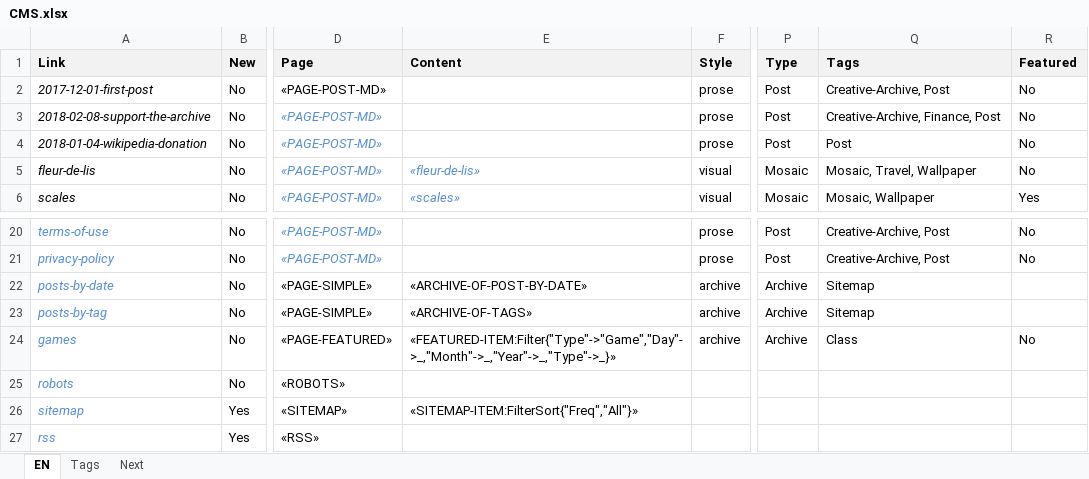
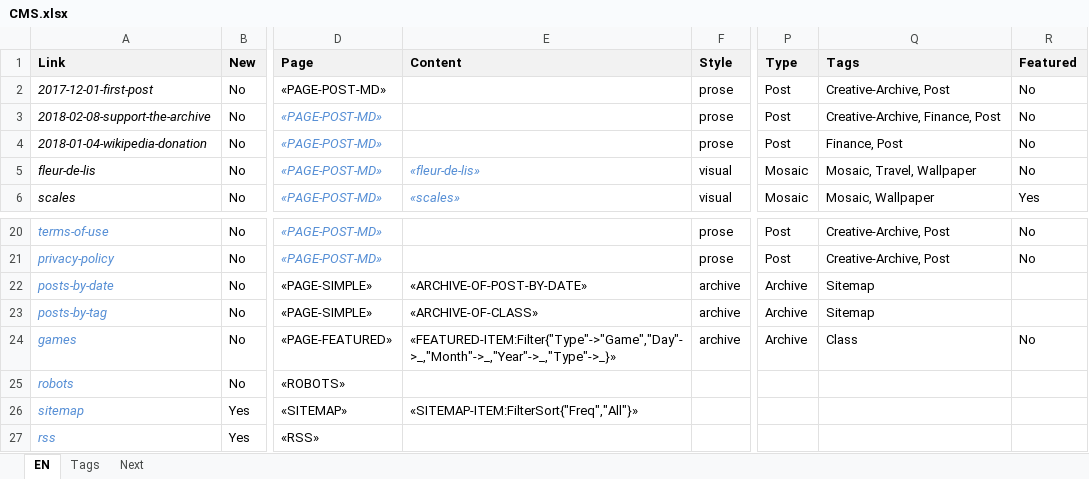
Before and after one commit to pedropsi/game-bar-source, an Excel workbook: cms/CMS.xlsx, sheet EN, drawn as a sheet; only a part is shown, gaps mark what is left out; values as stored, in another font and other column widths than the file's, no borders; the diff names each change by its address in the sheet, - before the commit and + after, or states it on an @@ line.

```diff
--- a/cms/CMS.xlsx (sheet EN)
+++ b/cms/CMS.xlsx (sheet EN)
-Q4 (Tags): Post
+Q4 (Tags): Finance, Post
-E23 (Content): «ARCHIVE-OF-TAGS»
+E23 (Content): «ARCHIVE-OF-CLASS»
```
Also changed, not shown: 55 other files.
